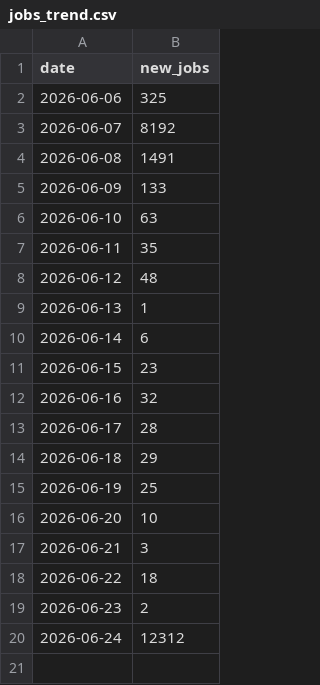
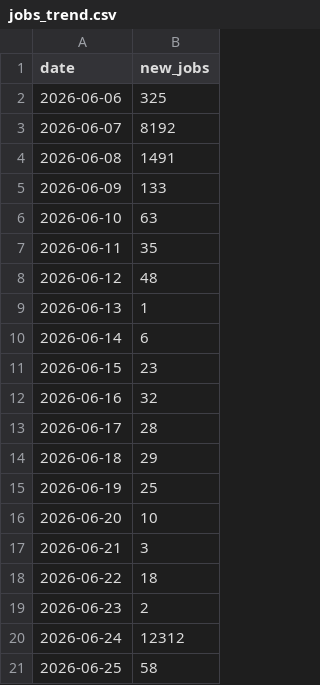
Before and after one commit to ritesh8303/dataforge, a CSV file: data/gold/jobs_trend.csv, drawn as a sheet.

```diff
--- a/data/gold/jobs_trend.csv
+++ b/data/gold/jobs_trend.csv
@@ -20 +20,2 @@
 2026-06-24,12312
+2026-06-25,58
```
Also changed, not shown: data/gold/jobs_by_region.csv, data/gold/top_companies.csv, 10 other files.
